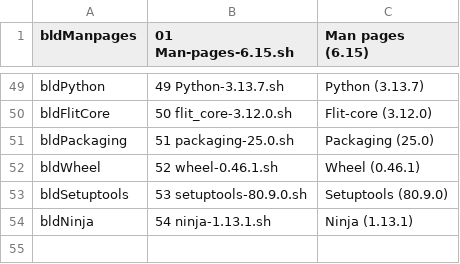
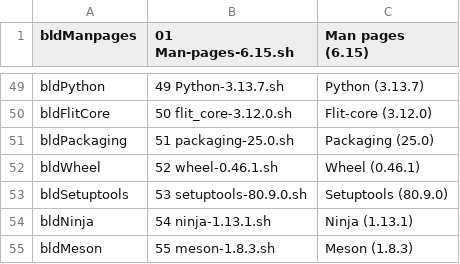
Before and after one commit to wakirk/Personal-lfs-iigs-install, a TSV file: 1.06-Install-System-Software/Install-System-Software.menu.tsv, drawn as a sheet; only a part is shown, gaps mark what is left out; the diff names each change by its address in the sheet, - before the commit and + after, or states it on an @@ line.

Commit message:
Add Meson build system entry to menu

```diff
--- a/1.06-Install-System-Software/Install-System-Software.menu.tsv
+++ b/1.06-Install-System-Software/Install-System-Software.menu.tsv
+row 55: bldMeson | 55 meson-1.8.3.sh | Meson (1.8.3)
```
